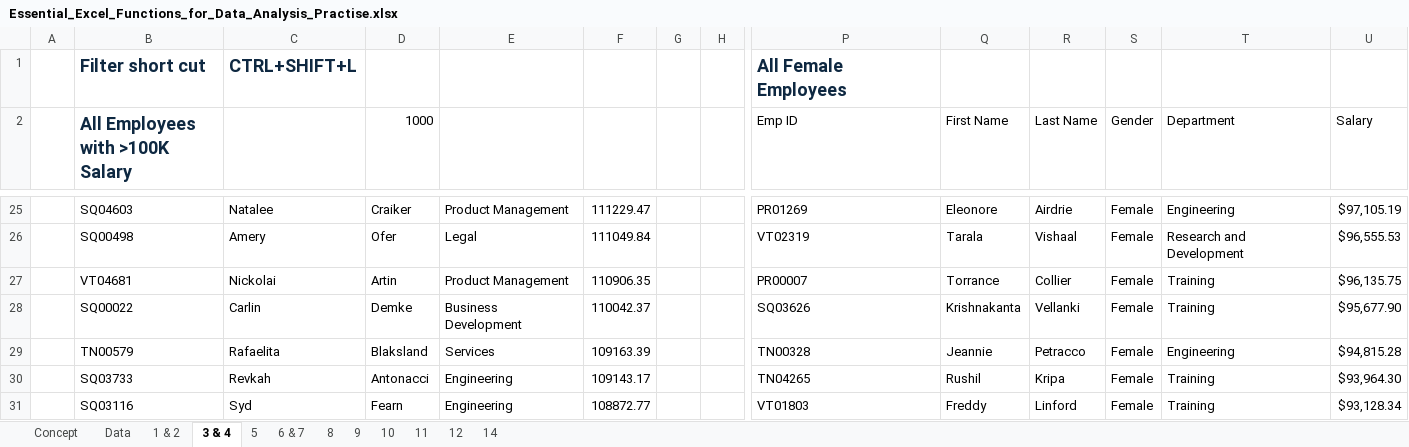
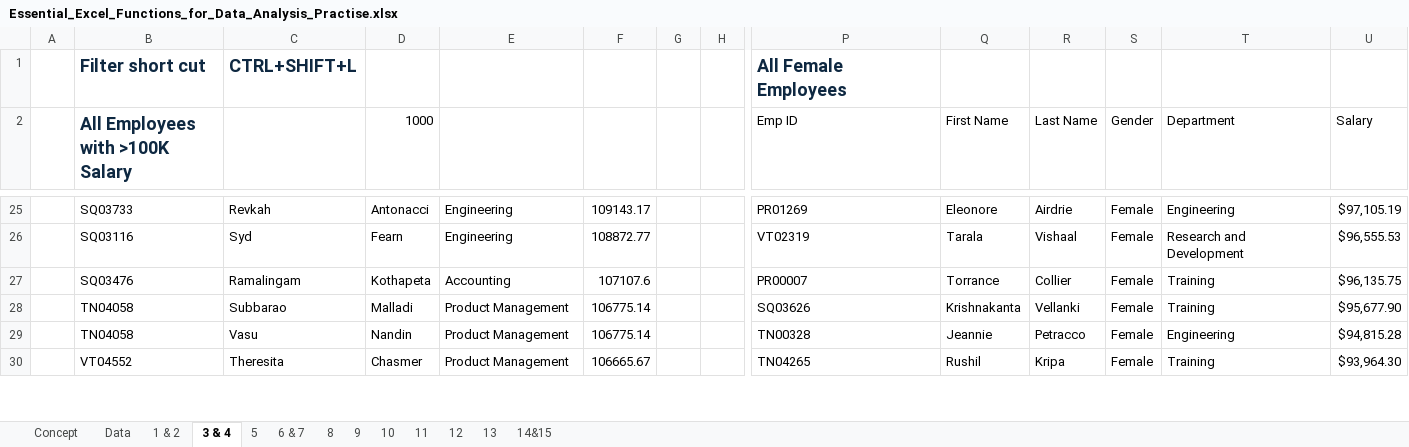
Before and after one commit to surajadkhari/Employee-Data-Insights, an Excel workbook: Essential_Excel_Functions_for_Data_Analysis_Practise.xlsx, sheet 3 & 4, drawn as a sheet; only a part is shown, gaps mark what is left out; values as stored, in another font and other column widths than the file's, no borders; removed rows and columns are numbered as before the commit, all else as after; rows hold the shown columns only; the diff covers the shown part only; the diff names each change by its address in the sheet, - before the commit and + after, or states it on an @@ line.

```diff
--- a/Essential_Excel_Functions_for_Data_Analysis_Practise.xlsx (sheet 3 & 4)
+++ b/Essential_Excel_Functions_for_Data_Analysis_Practise.xlsx (sheet 3 & 4)
-sheet tab: 14
+sheet tab: 14&15
+sheet tab: 13
-B25 (All Employees with >100K Salary): SQ04603
+B25 (All Employees with >100K Salary): SQ03733
-C25: Natalee
+C25: Revkah
-D25 (1000): Craiker
+D25 (1000): Antonacci
-E25: Product Management
+E25: Engineering
-F25: 111229.47
+F25: 109143.17
-B26 (All Employees with >100K Salary): SQ00498
+B26 (All Employees with >100K Salary): SQ03116
-C26: Amery
+C26: Syd
-D26 (1000): Ofer
+D26 (1000): Fearn
-E26: Legal
+E26: Engineering
-F26: 111049.84
+F26: 108872.77
-B27 (All Employees with >100K Salary): VT04681
+B27 (All Employees with >100K Salary): SQ03476
-C27: Nickolai
+C27: Ramalingam
-D27 (1000): Artin
+D27 (1000): Kothapeta
-E27: Product Management
+E27: Accounting
-F27: 110906.35
+F27: 107107.6
-B28 (All Employees with >100K Salary): SQ00022
+B28 (All Employees with >100K Salary): TN04058
-C28: Carlin
+C28: Subbarao
-D28 (1000): Demke
+D28 (1000): Malladi
-E28: Business Development
+E28: Product Management
-F28: 110042.37
+F28: 106775.14
-B29 (All Employees with >100K Salary): TN00579
+B29 (All Employees with >100K Salary): TN04058
-C29: Rafaelita
+C29: Vasu
-D29 (1000): Blaksland
+D29 (1000): Nandin
-E29: Services
+E29: Product Management
-F29: 109163.39
+F29: 106775.14
-B30 (All Employees with >100K Salary): SQ03733
+B30 (All Employees with >100K Salary): VT04552
-C30: Revkah
+C30: Theresita
-D30 (1000): Antonacci
+D30 (1000): Chasmer
-E30: Engineering
+E30: Product Management
-F30: 109143.17
+F30: 106665.67
-row 31:  | SQ03116 | Syd | Fearn | Engineering | 108872.77 |  |  | VT01803 | Freddy | Linford | Female | Training | $93,128.34
```
Also changed, not shown: 5 added rows, 4 removed rows, 2 moved rows and 181 edited cells elsewhere in this sheet, sheet Data, sheet 12, sheet 14&15, sheet 5, formulas that keep their value.
